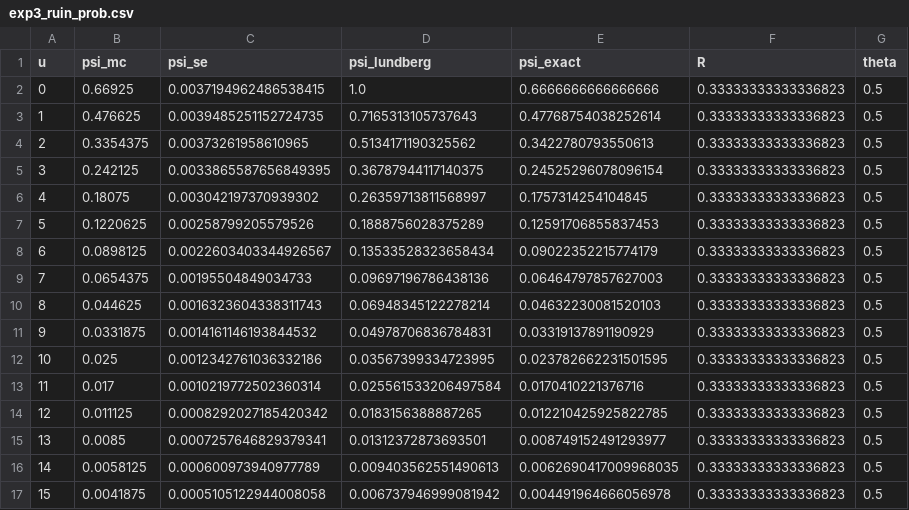
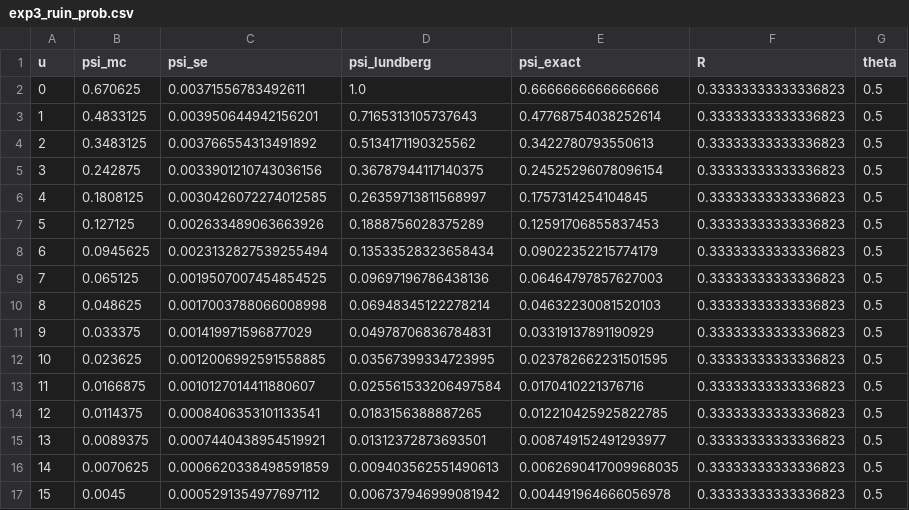
Before and after one commit to GoldenFern/martingale-optional-stopping, a CSV file: output/data/exp3_ruin_prob.csv, drawn as a sheet; only a part is shown; the diff covers the shown part only.

```diff
--- a/output/data/exp3_ruin_prob.csv
+++ b/output/data/exp3_ruin_prob.csv
@@ -1,17 +1,17 @@
 u,psi_mc,psi_se,psi_lundberg,psi_exact,R,theta
-0,0.66925,0.0037194962486538415,1.0,0.6666666666666666,0.33333333333336823,0.5
-1,0.476625,0.0039485251152724735,0.7165313105737643,0.47768754038252614,0.33333333333336823,0.5
-2,0.3354375,0.00373261958610965,0.5134171190325562,0.3422780793550613,0.33333333333336823,0.5
-3,0.242125,0.0033865587656849395,0.36787944117140375,0.24525296078096154,0.33333333333336823,0.5
-4,0.18075,0.003042197370939302,0.26359713811568997,0.1757314254104845,0.33333333333336823,0.5
-5,0.1220625,0.00258799205579526,0.1888756028375289,0.12591706855837453,0.33333333333336823,0.5
-6,0.0898125,0.0022603403344926567,0.13533528323658434,0.09022352215774179,0.33333333333336823,0.5
-7,0.0654375,0.00195504849034733,0.09697196786438136,0.06464797857627003,0.33333333333336823,0.5
-8,0.044625,0.0016323604338311743,0.06948345122278214,0.04632230081520103,0.33333333333336823,0.5
-9,0.0331875,0.0014161146193844532,0.04978706836784831,0.03319137891190929,0.33333333333336823,0.5
-10,0.025,0.0012342761036332186,0.03567399334723995,0.023782662231501595,0.33333333333336823,0.5
-11,0.017,0.0010219772502360314,0.025561533206497584,0.0170410221376716,0.33333333333336823,0.5
-12,0.011125,0.0008292027185420342,0.0183156388887265,0.012210425925822785,0.33333333333336823,0.5
-13,0.0085,0.0007257646829379341,0.01312372873693501,0.008749152491293977,0.33333333333336823,0.5
-14,0.0058125,0.000600973940977789,0.009403562551490613,0.0062690417009968035,0.33333333333336823,0.5
-15,0.0041875,0.0005105122944008058,0.006737946999081942,0.004491964666056978,0.33333333333336823,0.5
+0,0.670625,0.00371556783492611,1.0,0.6666666666666666,0.33333333333336823,0.5
+1,0.4833125,0.003950644942156201,0.7165313105737643,0.47768754038252614,0.33333333333336823,0.5
+2,0.3483125,0.003766554313491892,0.5134171190325562,0.3422780793550613,0.33333333333336823,0.5
+3,0.242875,0.0033901210743036156,0.36787944117140375,0.24525296078096154,0.33333333333336823,0.5
+4,0.1808125,0.0030426072274012585,0.26359713811568997,0.1757314254104845,0.33333333333336823,0.5
+5,0.127125,0.002633489063663926,0.1888756028375289,0.12591706855837453,0.33333333333336823,0.5
+6,0.0945625,0.0023132827539255494,0.13533528323658434,0.09022352215774179,0.33333333333336823,0.5
+7,0.065125,0.0019507007454854525,0.09697196786438136,0.06464797857627003,0.33333333333336823,0.5
+8,0.048625,0.0017003788066008998,0.06948345122278214,0.04632230081520103,0.33333333333336823,0.5
+9,0.033375,0.001419971596877029,0.04978706836784831,0.03319137891190929,0.33333333333336823,0.5
+10,0.023625,0.0012006992591558885,0.03567399334723995,0.023782662231501595,0.33333333333336823,0.5
+11,0.0166875,0.0010127014411880607,0.025561533206497584,0.0170410221376716,0.33333333333336823,0.5
+12,0.0114375,0.0008406353101133541,0.0183156388887265,0.012210425925822785,0.33333333333336823,0.5
+13,0.0089375,0.0007440438954519921,0.01312372873693501,0.008749152491293977,0.33333333333336823,0.5
+14,0.0070625,0.0006620338498591859,0.009403562551490613,0.0062690417009968035,0.33333333333336823,0.5
+15,0.0045,0.0005291354977697112,0.006737946999081942,0.004491964666056978,0.33333333333336823,0.5
```
Also changed, not shown: 10 edited cells elsewhere in this file, output/data/exp2_fixation.csv, output/data/exp2_tau_dist.csv, 29 other files.
